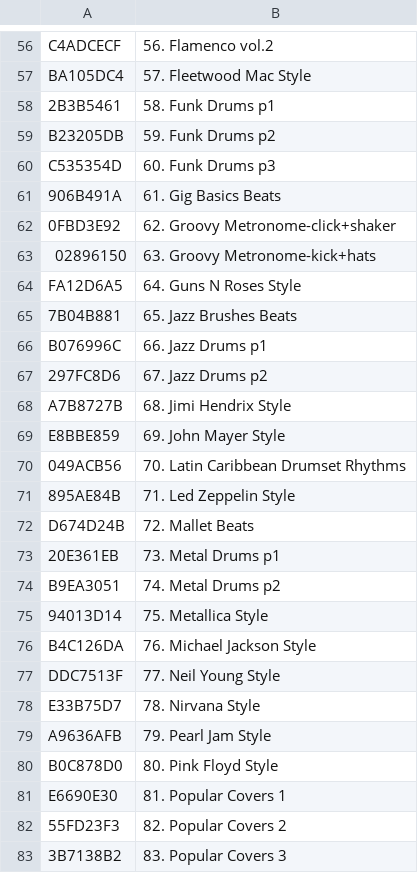
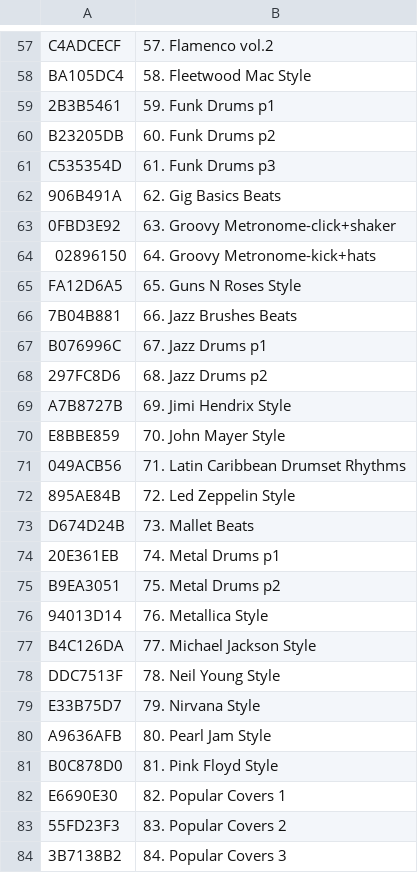
Before and after one commit to emallove/BeatBuddyCard, a CSV file: SONGS/config.csv, drawn as a sheet; only a part is shown, gaps mark what is left out; addresses are those after the commit; the diff covers the shown part only; the diff names each change by its address in the sheet, - before the commit and + after, or states it on an @@ line.

```diff
--- a/SONGS/config.csv
+++ b/SONGS/config.csv
-B57: 56. Flamenco vol.2
+B57: 57. Flamenco vol.2
-B58: 57. Fleetwood Mac Style
+B58: 58. Fleetwood Mac Style
-B59: 58. Funk Drums p1
+B59: 59. Funk Drums p1
-B60: 59. Funk Drums p2
+B60: 60. Funk Drums p2
-B61: 60. Funk Drums p3
+B61: 61. Funk Drums p3
-B62: 61. Gig Basics Beats
+B62: 62. Gig Basics Beats
-B63: 62. Groovy Metronome-click+shaker
+B63: 63. Groovy Metronome-click+shaker
-B64: 63. Groovy Metronome-kick+hats
+B64: 64. Groovy Metronome-kick+hats
-B65: 64. Guns N Roses Style
+B65: 65. Guns N Roses Style
-B66: 65. Jazz Brushes Beats
+B66: 66. Jazz Brushes Beats
-B67: 66. Jazz Drums p1
+B67: 67. Jazz Drums p1
-B68: 67. Jazz Drums p2
+B68: 68. Jazz Drums p2
-B69: 68. Jimi Hendrix Style
+B69: 69. Jimi Hendrix Style
-B70: 69. John Mayer Style
+B70: 70. John Mayer Style
-B71: 70. Latin Caribbean Drumset Rhythms
+B71: 71. Latin Caribbean Drumset Rhythms
-B72: 71. Led Zeppelin Style
+B72: 72. Led Zeppelin Style
-B73: 72. Mallet Beats
+B73: 73. Mallet Beats
-B74: 73. Metal Drums p1
+B74: 74. Metal Drums p1
-B75: 74. Metal Drums p2
+B75: 75. Metal Drums p2
-B76: 75. Metallica Style
+B76: 76. Metallica Style
-B77: 76. Michael Jackson Style
+B77: 77. Michael Jackson Style
-B78: 77. Neil Young Style
+B78: 78. Neil Young Style
-B79: 78. Nirvana Style
+B79: 79. Nirvana Style
-B80: 79. Pearl Jam Style
+B80: 80. Pearl Jam Style
-B81: 80. Pink Floyd Style
+B81: 81. Pink Floyd Style
-B82: 81. Popular Covers 1
+B82: 82. Popular Covers 1
-B83: 82. Popular Covers 2
+B83: 83. Popular Covers 2
-B84: 83. Popular Covers 3
+B84: 84. Popular Covers 3
```
Also changed, not shown: 1 added row and 90 edited cells elsewhere in this file, SONGS/2B3B5461/config.csv, 3 other files.
